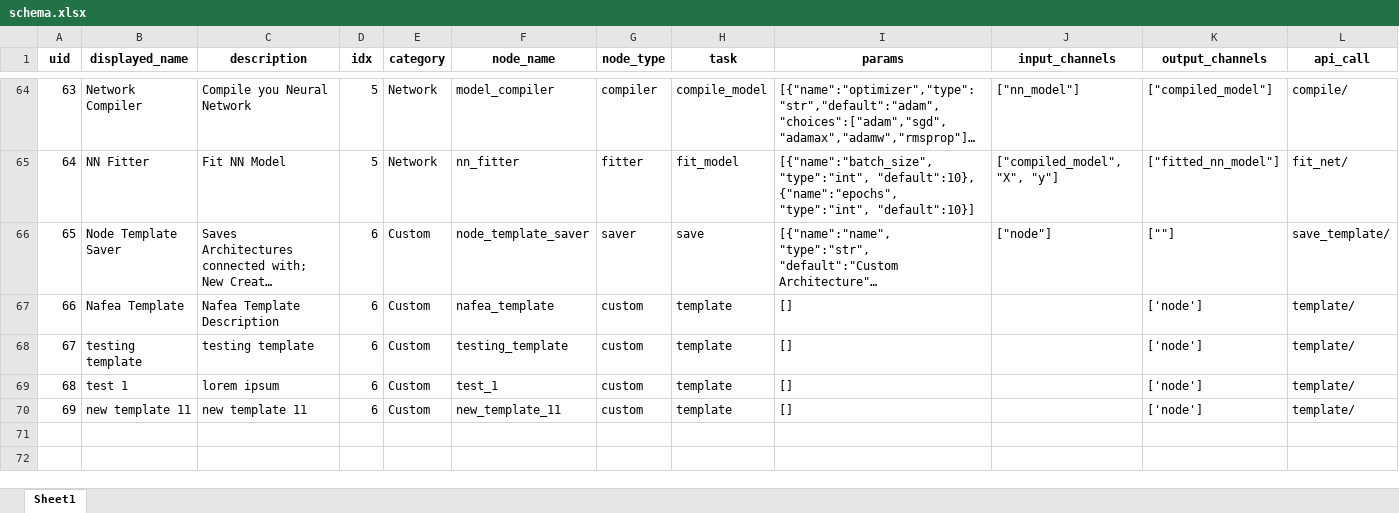
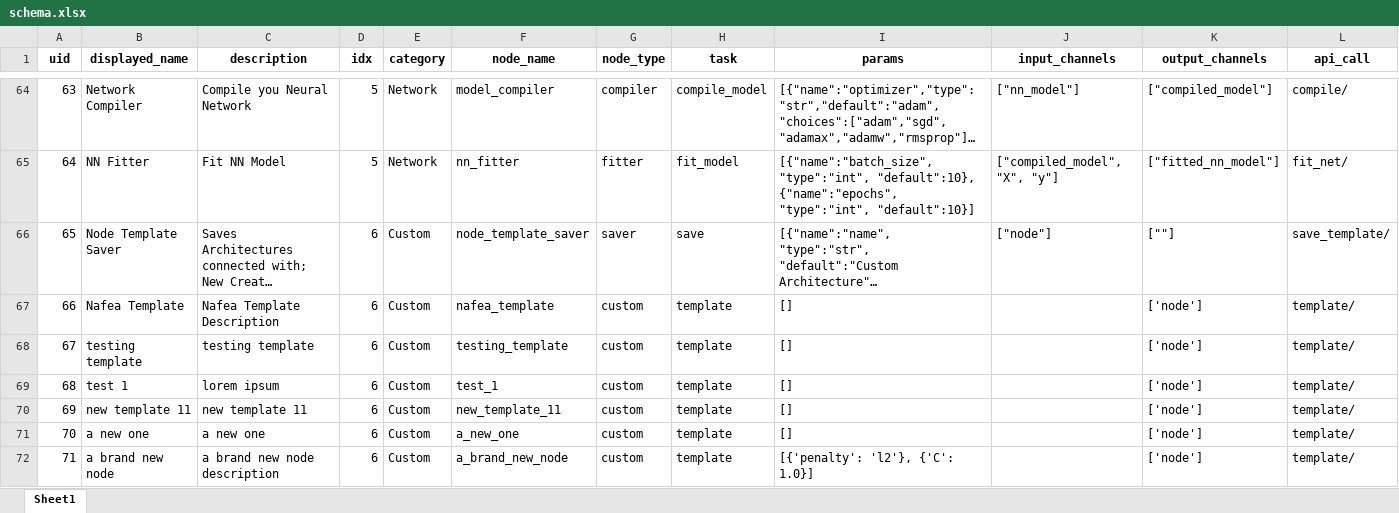
Before and after one commit to MoNafea01/AI-NO, an Excel workbook: project/core/schema.xlsx, sheet Sheet1, drawn as a sheet; only a part is shown, gaps mark what is left out; long unchanged cells end in …; values as stored, in another font and other column widths than the file's, no borders; the diff names each change by its address in the sheet, - before the commit and + after, or states it on an @@ line.

```diff
--- a/project/core/schema.xlsx (sheet Sheet1)
+++ b/project/core/schema.xlsx (sheet Sheet1)
+row 71: 70 | a new one | a new one | 6 | Custom | a_new_one | custom | template | [] |  | ['node'] | template/
+row 72: 71 | a brand new node | a brand new node description | 6 | Custom | a_brand_new_node | custom | template | [{'penalty': 'l2'}, {'C': 1.0}] |  | ['node'] | template/
```
Also changed, not shown: 51 other files.
